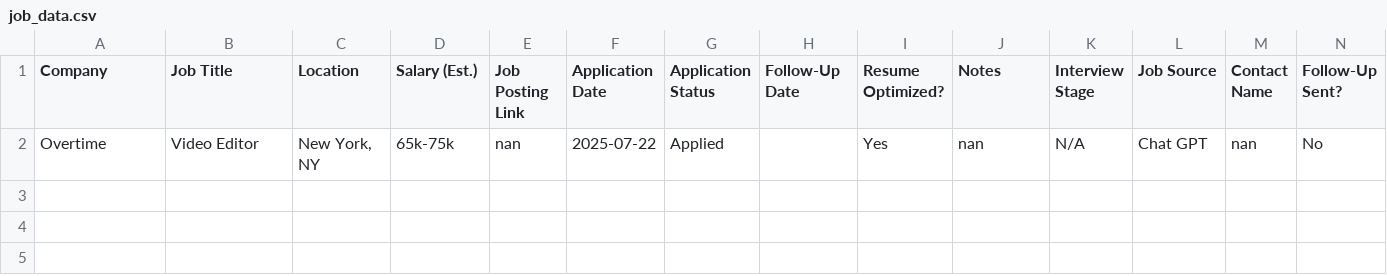
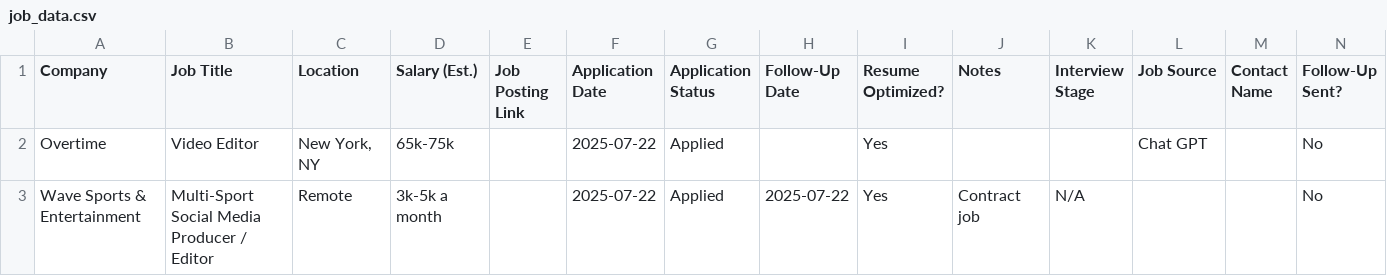
Before and after one commit to JRossell27/Job_tracker, a CSV file: job_data.csv, drawn as a sheet.

```diff
--- a/job_data.csv
+++ b/job_data.csv
@@ -1,2 +1,3 @@
 Company,Job Title,Location,Salary (Est.),Job Posting Link,Application Date,Application Status,Follow-Up Date,Resume Optimized?,Notes,Interview Stage,Job Source,Contact Name,Follow-Up Sent?
-Overtime,Video Editor,"New York, NY",65k-75k,nan,2025-07-22,Applied,,Yes,nan,N/A,Chat GPT,nan,No
+Overtime,Video Editor,"New York, NY",65k-75k,,2025-07-22,Applied,,Yes,,,Chat GPT,,No
+Wave Sports & Entertainment,Multi-Sport Social Media Producer / Editor,Remote,3k-5k a month,,2025-07-22,Applied,2025-07-22,Yes,Contract job,N/A,,,No
```
Also changed, not shown: 1 other file.
